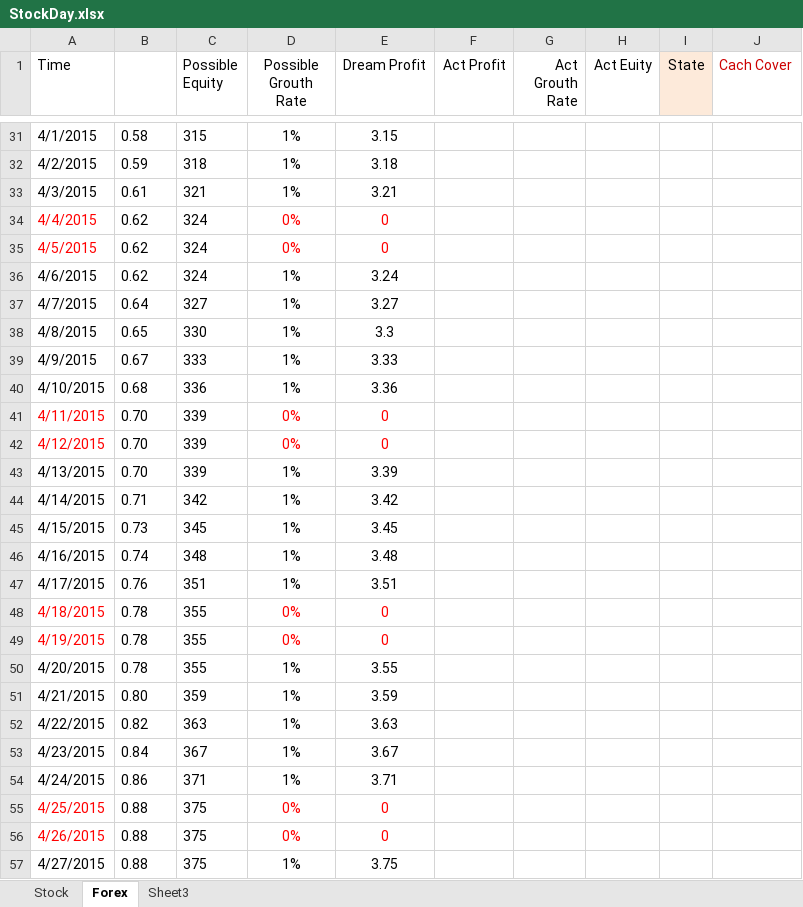
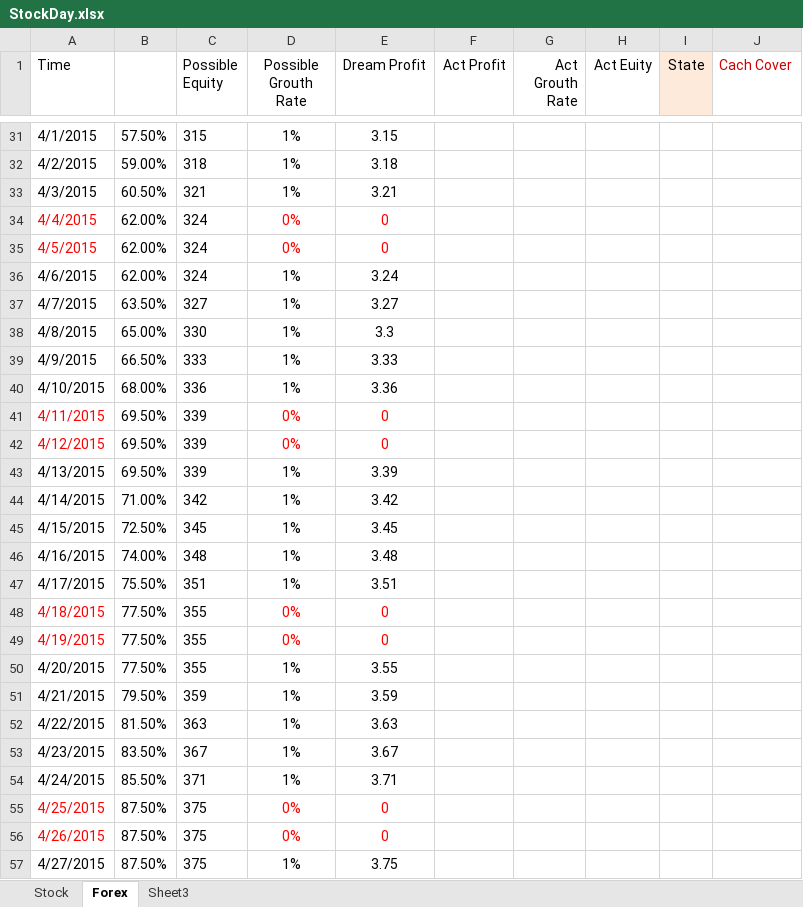
Before and after one commit to duanwujie/MQL4_Backup, an Excel workbook: StockDay.xlsx, sheet Forex, drawn as a sheet; only a part is shown, gaps mark what is left out; values as stored, in another font and other column widths than the file's, no borders; the diff covers the shown part only; the diff names each change by its address in the sheet, - before the commit and + after, or states it on an @@ line.

```diff
--- a/StockDay.xlsx (sheet Forex)
+++ b/StockDay.xlsx (sheet Forex)
-B31: 0.58
+B31: 57.50%
-B32: 0.59
+B32: 59.00%
-B33: 0.61
+B33: 60.50%
-B34:B36: 0.62
+B34:B36: 62.00%
-B37: 0.64
+B37: 63.50%
-B38: 0.65
+B38: 65.00%
-B39: 0.67
+B39: 66.50%
-B40: 0.68
+B40: 68.00%
-B41:B43: 0.70
+B41:B43: 69.50%
-B44: 0.71
+B44: 71.00%
-B45: 0.73
+B45: 72.50%
-B46: 0.74
+B46: 74.00%
-B47: 0.76
+B47: 75.50%
-B48:B50: 0.78
+B48:B50: 77.50%
-B51: 0.80
+B51: 79.50%
-B52: 0.82
+B52: 81.50%
-B53: 0.84
+B53: 83.50%
-B54: 0.86
+B54: 85.50%
-B55:B57: 0.88
+B55:B57: 87.50%
```
Also changed, not shown: 290 edited cells elsewhere in this sheet, sheet Stock, formulas that keep their value.
